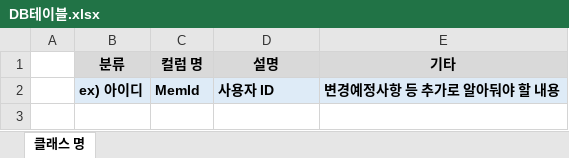
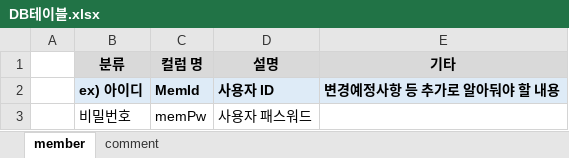
Before and after one commit to lso5507/hobbyNotice, an Excel workbook: DB테이블.xlsx, sheet member, drawn as a sheet; values as stored, in another font and other column widths than the file's, no borders; the diff names each change by its address in the sheet, - before the commit and + after, or states it on an @@ line.

```diff
--- a/DB테이블.xlsx (sheet member)
+++ b/DB테이블.xlsx (sheet member)
-sheet tab: 클래스 명
+sheet tab: member
+sheet tab: comment
+row 3:  | 비밀번호 | memPw | 사용자 패스워드
```
